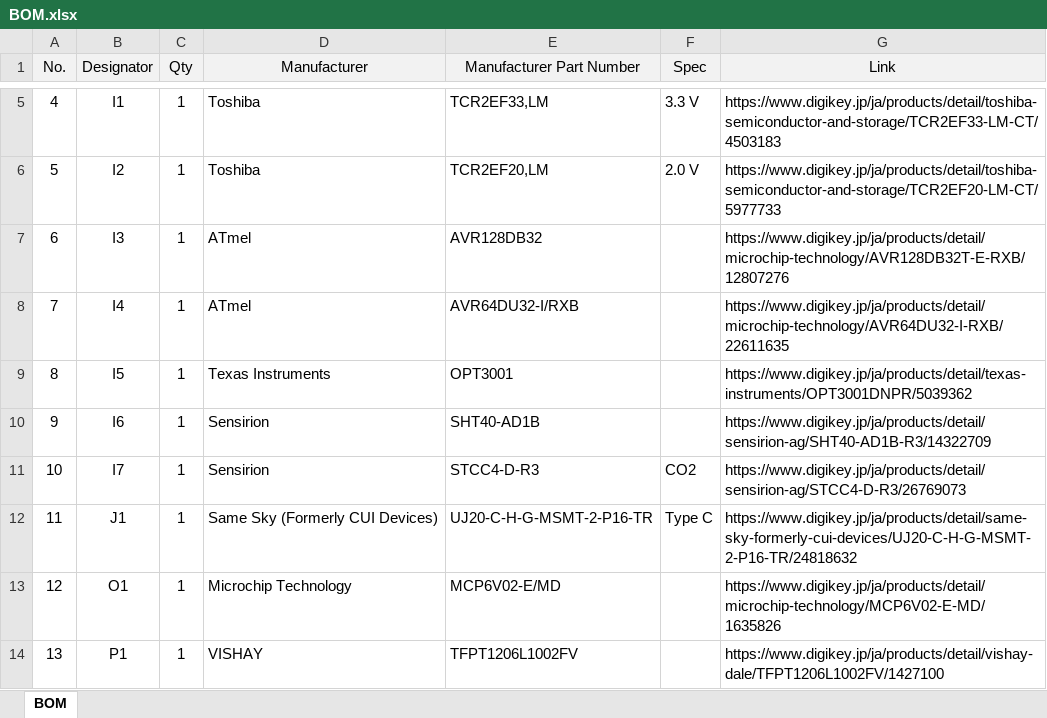
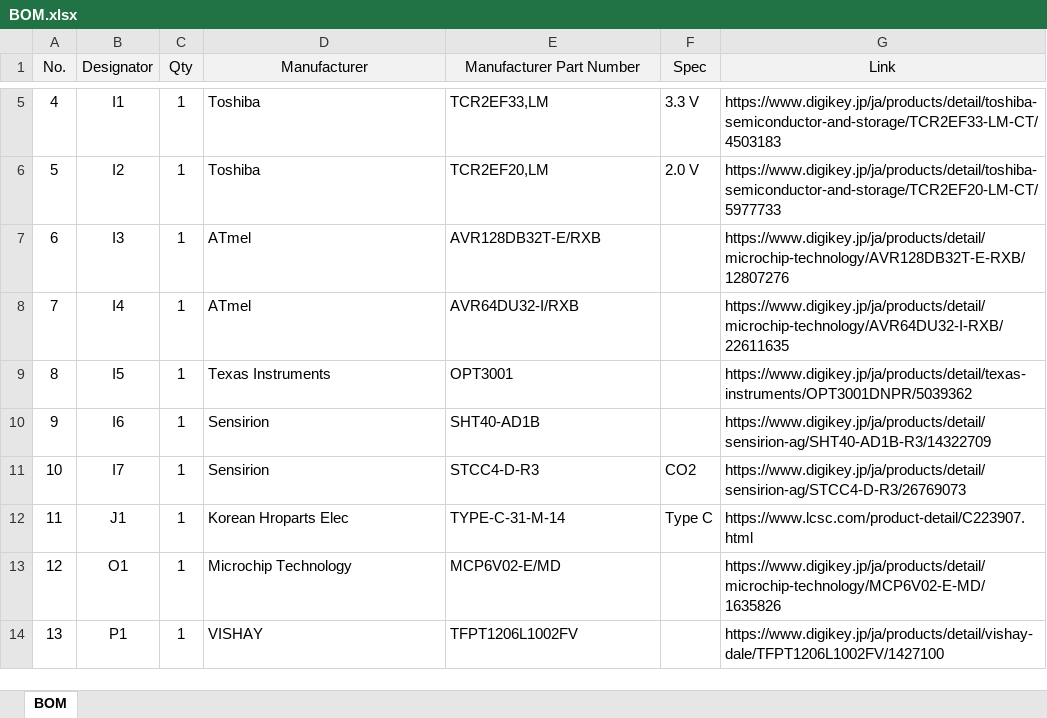
Before and after one commit to et0614/e-sensor, an Excel workbook: hardware/BOM.xlsx, sheet BOM, drawn as a sheet; only a part is shown, gaps mark what is left out; values as stored, in another font and other column widths than the file's, no borders; the diff names each change by its address in the sheet, - before the commit and + after, or states it on an @@ line.

```diff
--- a/hardware/BOM.xlsx (sheet BOM)
+++ b/hardware/BOM.xlsx (sheet BOM)
-E7 (Manufacturer Part Number): AVR128DB32
+E7 (Manufacturer Part Number): AVR128DB32T-E/RXB
-D12 (Manufacturer): Same Sky (Formerly CUI Devices)
+D12 (Manufacturer): Korean Hroparts Elec
-E12 (Manufacturer Part Number): UJ20-C-H-G-MSMT-2-P16-TR
+E12 (Manufacturer Part Number): TYPE-C-31-M-14
-G12 (Link): https://www.digikey.jp/ja/products/detail/same-sky-formerly-cui-devices/UJ20-C-H-G-MSMT-2-P16-TR/24818632
+G12 (Link): https://www.lcsc.com/product-detail/C223907.html
```
Also changed, not shown: 6 other files.
